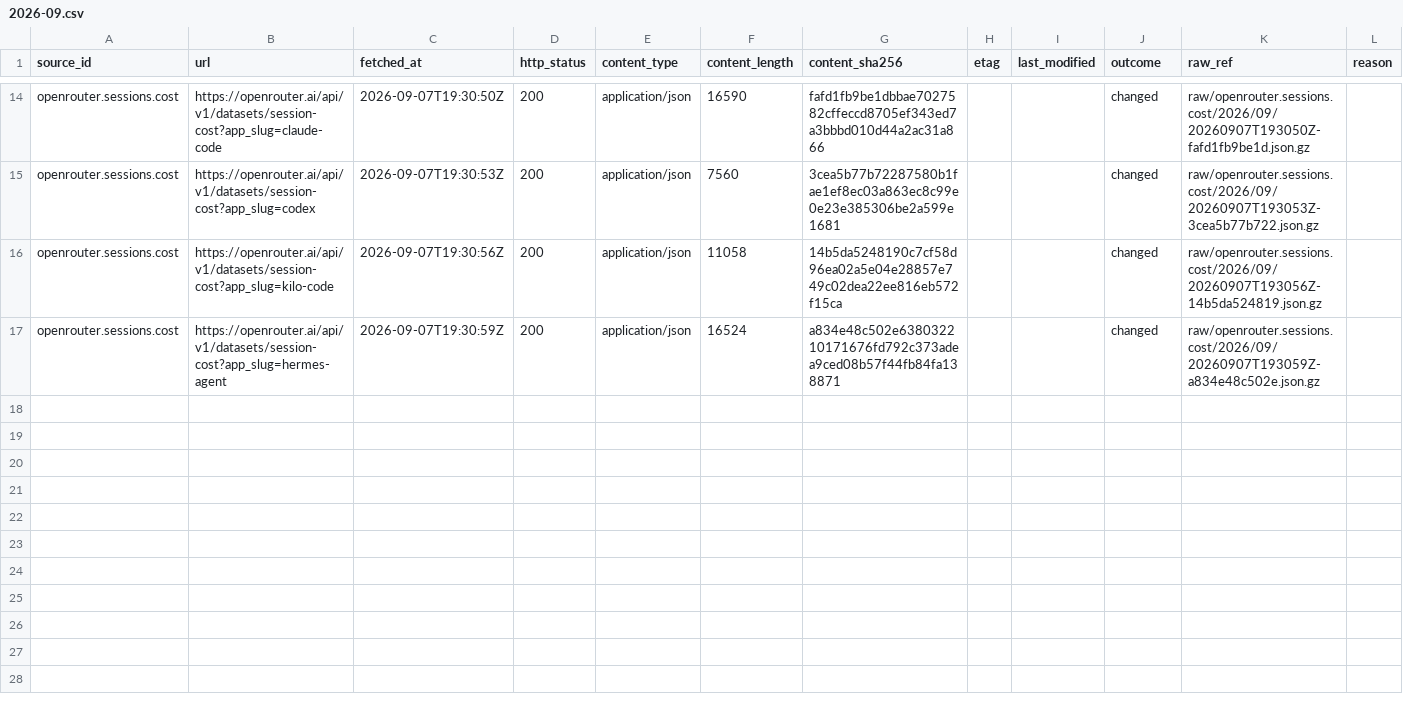
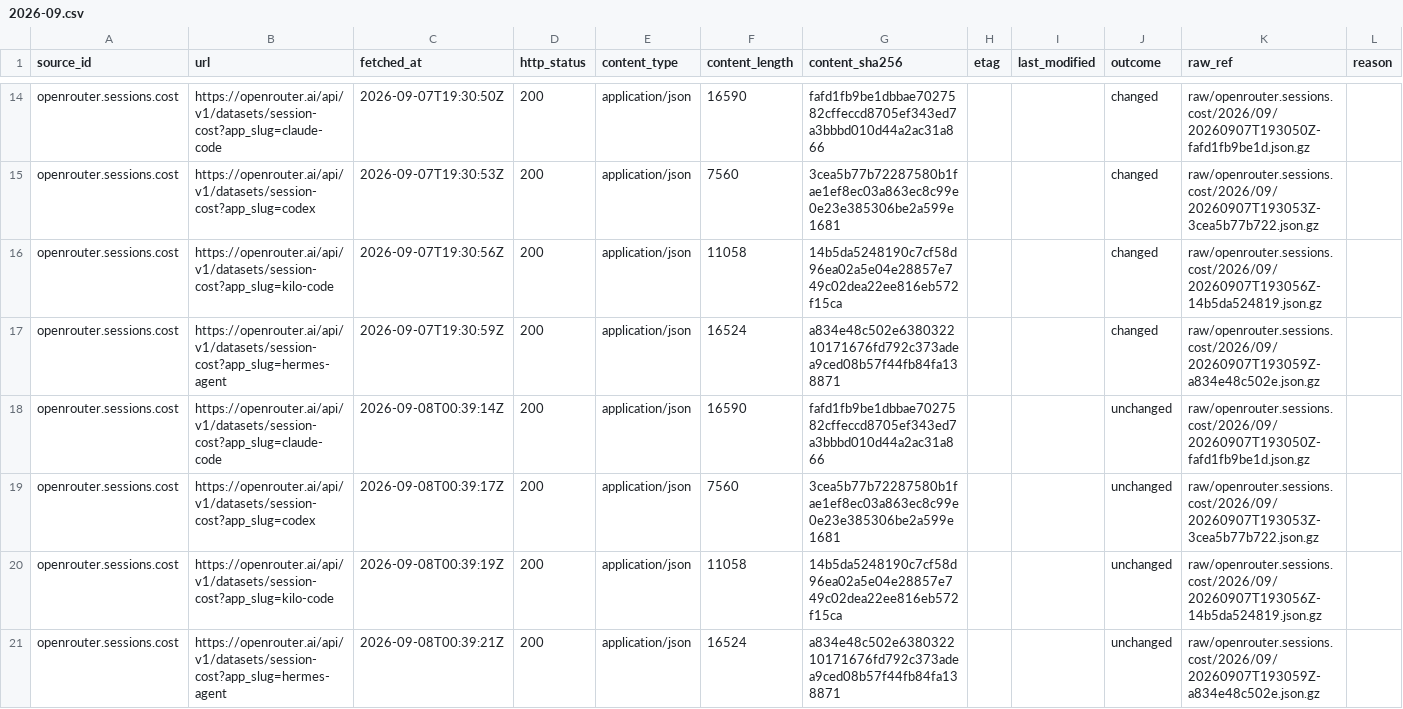
Before and after one commit to q3dresearch/wss-openrouter, a CSV file: manifest/openrouter.sessions.cost/2026-09.csv, drawn as a sheet; only a part is shown, gaps mark what is left out; rows hold the shown columns only; the diff names each change by its address in the sheet, - before the commit and + after, or states it on an @@ line.

```diff
--- a/manifest/openrouter.sessions.cost/2026-09.csv
+++ b/manifest/openrouter.sessions.cost/2026-09.csv
+row 18: openrouter.sessions.cost | https://openrouter.ai/api/v1/datasets/session-cost?app_slug=claude-code | 2026-09-08T00:39:14Z | 200 | application/json | 16590 | fafd1fb9be1dbbae7027582cffeccd8705ef343ed7a3bbbd010d44a2ac31a866 |  |  | unchanged | raw/openrouter.sessions.cost/2026/09/20260907T193050Z-fafd1fb9be1d.json.gz
+row 19: openrouter.sessions.cost | https://openrouter.ai/api/v1/datasets/session-cost?app_slug=codex | 2026-09-08T00:39:17Z | 200 | application/json | 7560 | 3cea5b77b72287580b1fae1ef8ec03a863ec8c99e0e23e385306be2a599e1681 |  |  | unchanged | raw/openrouter.sessions.cost/2026/09/20260907T193053Z-3cea5b77b722.json.gz
+row 20: openrouter.sessions.cost | https://openrouter.ai/api/v1/datasets/session-cost?app_slug=kilo-code | 2026-09-08T00:39:19Z | 200 | application/json | 11058 | 14b5da5248190c7cf58d96ea02a5e04e28857e749c02dea22ee816eb572f15ca |  |  | unchanged | raw/openrouter.sessions.cost/2026/09/20260907T193056Z-14b5da524819.json.gz
+row 21: openrouter.sessions.cost | https://openrouter.ai/api/v1/datasets/session-cost?app_slug=hermes-agent | 2026-09-08T00:39:21Z | 200 | application/json | 16524 | a834e48c502e638032210171676fd792c373adea9ced08b57f44fb84fa138871 |  |  | unchanged | raw/openrouter.sessions.cost/2026/09/20260907T193059Z-a834e48c502e.json.gz
```
Also changed, not shown: manifest/openrouter.benchmarks.artificial-analysis/2026-09.csv, manifest/openrouter.benchmarks.design-arena/2026-09.csv, 8 other files.
